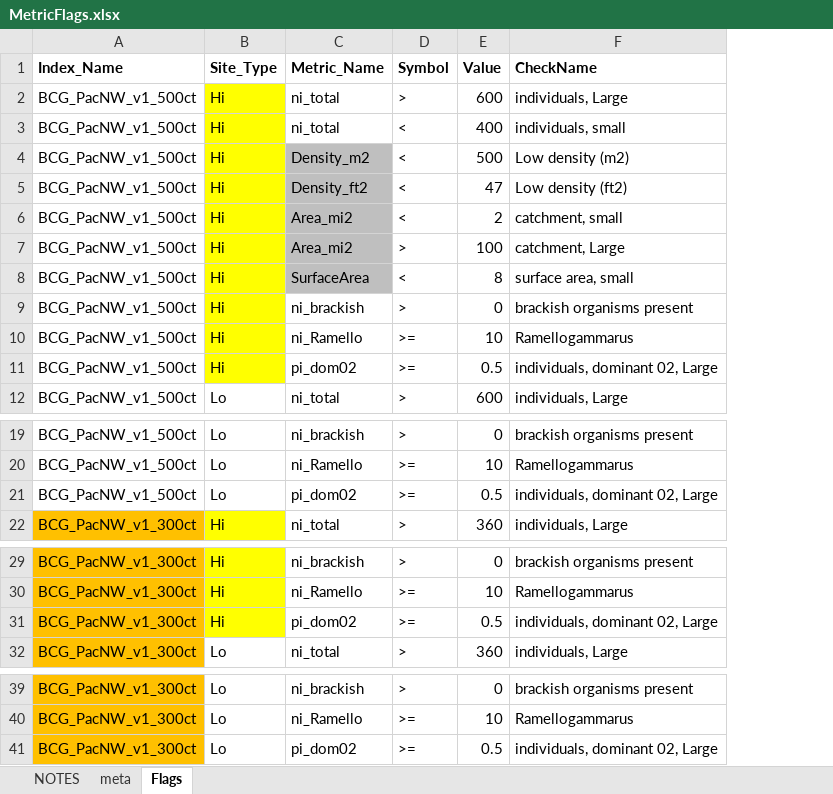
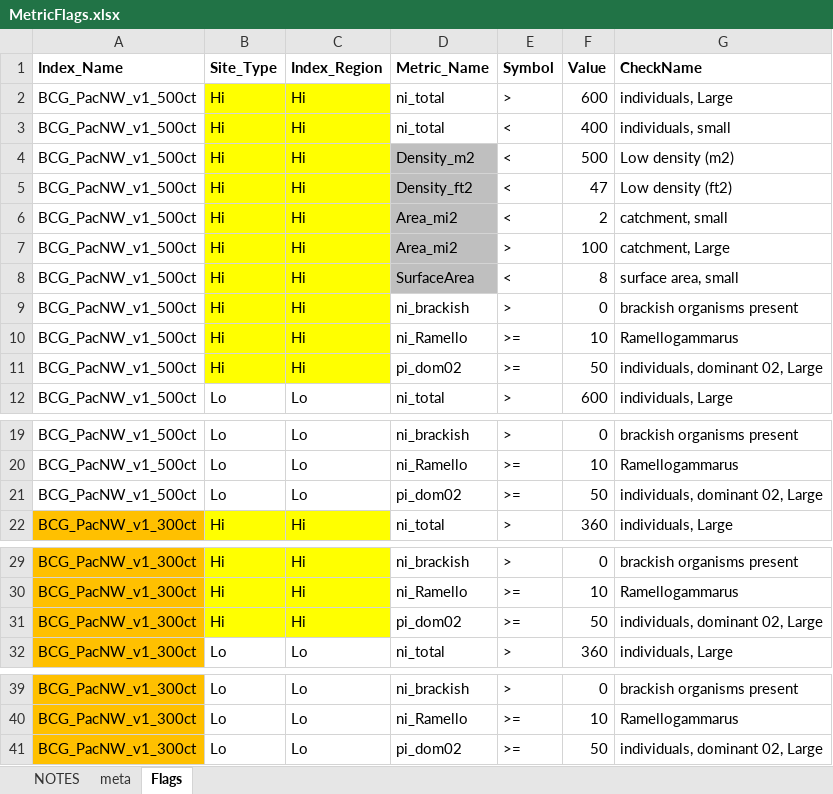
Before and after one commit to leppott/BCGcalc, an Excel workbook: inst/extdata/MetricFlags.xlsx, sheet Flags, drawn as a sheet; only a part is shown, gaps mark what is left out; values as stored, in another font and other column widths than the file's, no borders; addresses are those after the commit; the diff names each change by its address in the sheet, - before the commit and + after, or states it on an @@ line.

Commit message:
v1.3.4.9005
Update rules and checks for 0-1 vs. 0-100 percent metrics (Issue #45).

Updates for Site_Type vs. Index_Region, Issue #33.

```diff
--- a/inst/extdata/MetricFlags.xlsx (sheet Flags)
+++ b/inst/extdata/MetricFlags.xlsx (sheet Flags)
+column C (Index_Region), rows 2-12: Hi | Hi | Hi | Hi | Hi | Hi | Hi | Hi | Hi | Hi | Lo; rows 19-22: Lo | Lo | Lo | Hi; rows 29-32: Hi | Hi | Hi | Lo; rows 39-41: all Lo
-F11 (Value): 0.5
+F11 (Value): 50
-F21 (Value): 0.5
+F21 (Value): 50
-F31 (Value): 0.5
+F31 (Value): 50
-F41 (Value): 0.5
+F41 (Value): 50
```
Also changed, not shown: sheet NOTES, formulas that keep their value, inst/extdata/Rules.xlsx, 14 other files.
